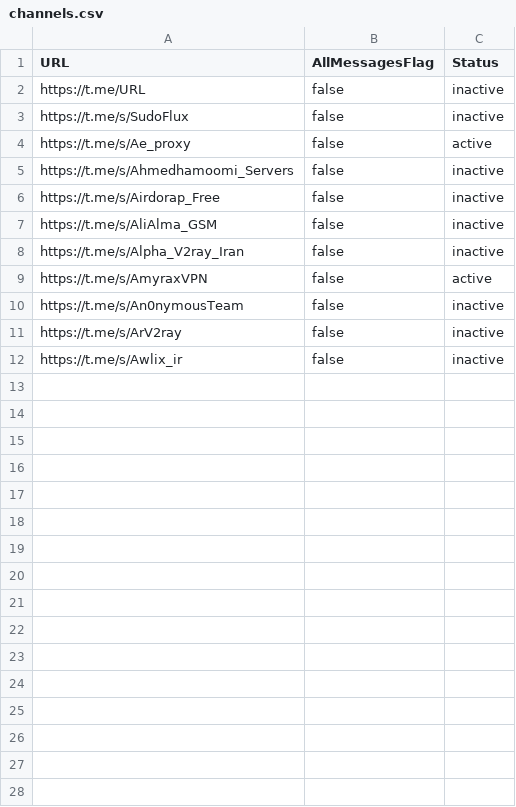
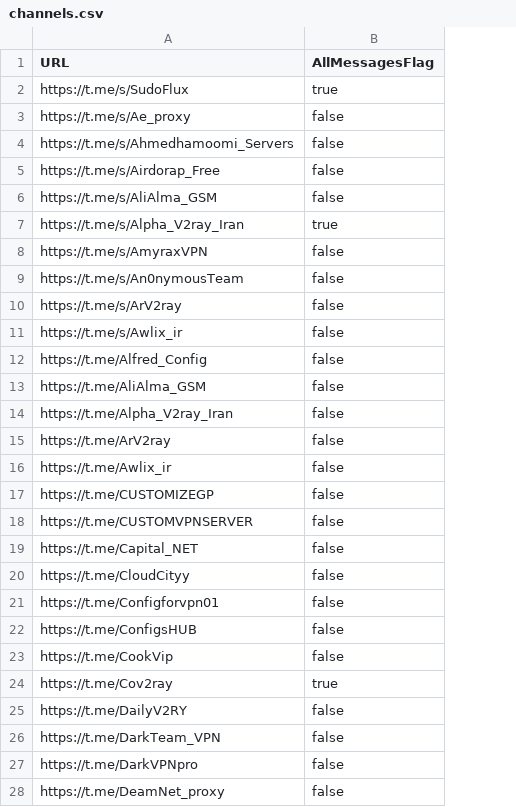
Before and after one commit to ramin00542/GO_V2rayCollector, a CSV file: channels.csv, drawn as a sheet; removed rows and columns are numbered as before the commit, all else as after; the diff names each change by its address in the sheet, - before the commit and + after, or states it on an @@ line.

Commit message:
Update channels.csv

```diff
--- a/channels.csv
+++ b/channels.csv
-column C (Status), rows 3-12: inactive | active | inactive | inactive | inactive | inactive | active | inactive | inactive | inactive
-row 2: https://t.me/URL | false | inactive
-B2 (AllMessagesFlag): false
+B2 (AllMessagesFlag): true
-B7 (AllMessagesFlag): false
+B7 (AllMessagesFlag): true
+row 12: https://t.me/Alfred_Config | false
+row 13: https://t.me/AliAlma_GSM | false
+row 14: https://t.me/Alpha_V2ray_Iran | false
+row 15: https://t.me/ArV2ray | false
+row 16: https://t.me/Awlix_ir | false
+row 17: https://t.me/CUSTOMIZEGP | false
+row 18: https://t.me/CUSTOMVPNSERVER | false
+row 19: https://t.me/Capital_NET | false
+row 20: https://t.me/CloudCityy | false
+row 21: https://t.me/Configforvpn01 | false
+row 22: https://t.me/ConfigsHUB | false
+row 23: https://t.me/CookVip | false
+row 24: https://t.me/Cov2ray | true
+row 25: https://t.me/DailyV2RY | false
+row 26: https://t.me/DarkTeam_VPN | false
+row 27: https://t.me/DarkVPNpro | false
+row 28: https://t.me/DeamNet_proxy | false
```
